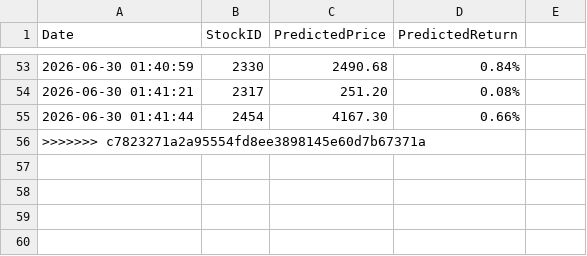
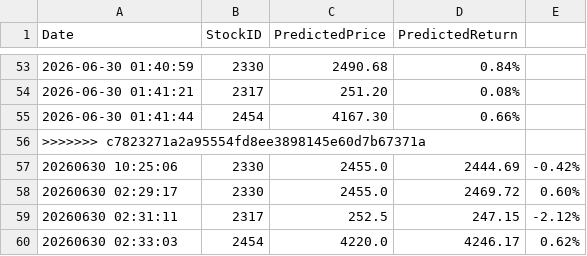
Before and after one commit to willy1106101/stock_sync_data, a CSV file: prediction_log.csv, drawn as a sheet; only a part is shown, gaps mark what is left out.

```diff
--- a/prediction_log.csv
+++ b/prediction_log.csv
@@ -56 +56,5 @@ Date,StockID,PredictedPrice,PredictedReturn
 >>>>>>> c7823271a2a95554fd8ee3898145e60d7b67371a
+20260630 10:25:06,2330,2455.0,2444.69,-0.42%
+20260630 02:29:17,2330,2455.0,2469.72,0.60%
+20260630 02:31:11,2317,252.5,247.15,-2.12%
+20260630 02:33:03,2454,4220.0,4246.17,0.62%
```
Also changed, not shown: 6 other files.
